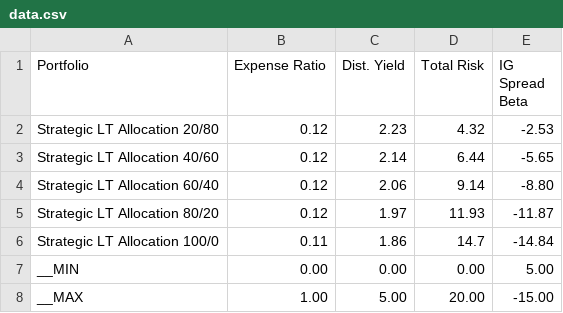
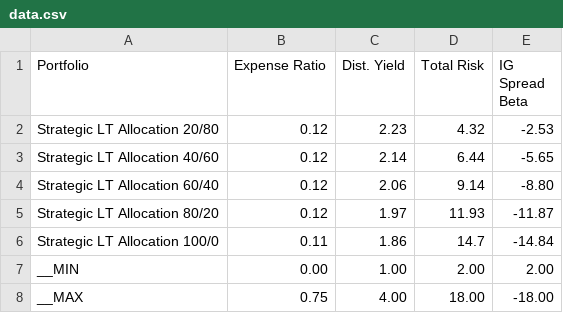
Before and after one commit to najits/chartswithd3, a CSV file: data.csv, drawn as a sheet.

```diff
--- a/data.csv
+++ b/data.csv
@@ -6,3 +6,3 @@ Strategic LT Allocation 80/20,0.12,1.97,11.93,-11.87
 Strategic LT Allocation 100/0,0.11,1.86,14.7,-14.84
-__MIN,0.00,0.00,0.00,5.00
-__MAX,1.00,5.00,20.00,-15.00
+__MIN,0.00,1.00,2.00,2.00
+__MAX,0.75,4.00,18.00,-18.00
```
Also changed, not shown: 3 other files.
